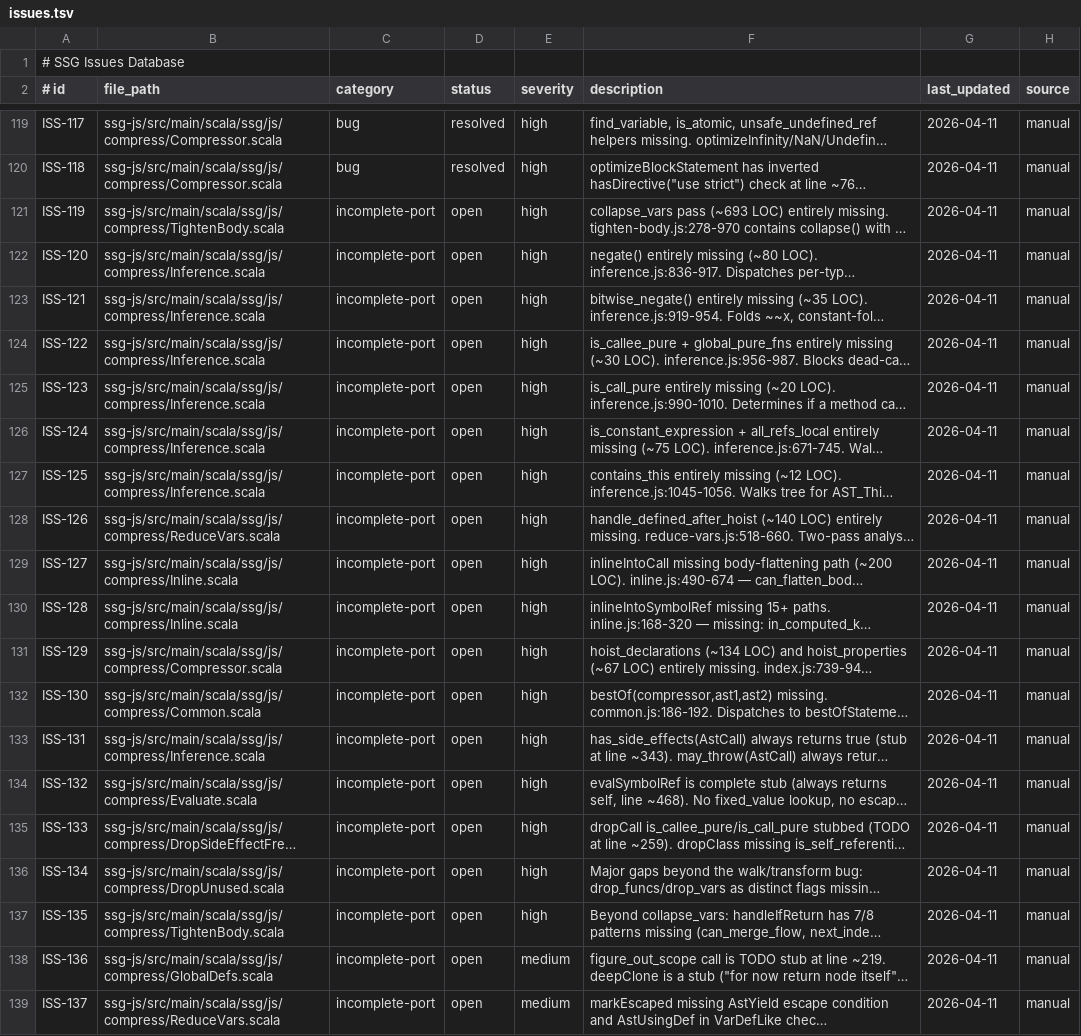
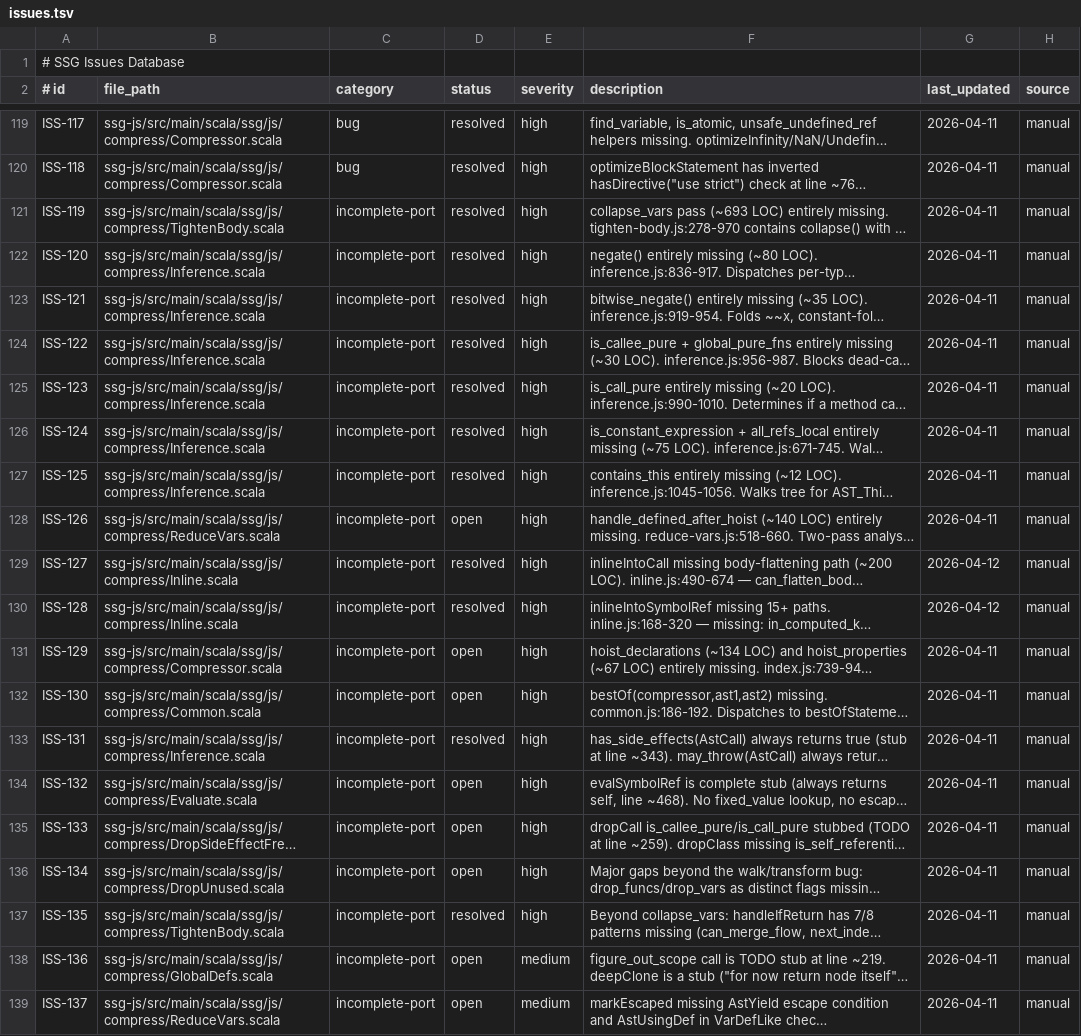
Before and after one commit to kubuszok/ssg, a TSV file: .rescale/data/issues.tsv, drawn as a sheet; only a part is shown, gaps mark what is left out; long unchanged cells end in …; the diff covers the shown part only; the diff names each change by its address in the sheet, - before the commit and + after, or states it on an @@ line.

```diff
--- a/.rescale/data/issues.tsv
+++ b/.rescale/data/issues.tsv
-D121:D127 (status): open
+D121:D127 (status): resolved
-D129:D130 (status): open
+D129:D130 (status): resolved
-G129:G130 (last_updated): 2026-04-11
+G129:G130 (last_updated): 2026-04-12
-D133 (status): open
+D133 (status): resolved
-D137 (status): open
+D137 (status): resolved
```
Also changed, not shown: 16 added rows elsewhere in this file, .rescale/data/audit.tsv, 4 other files.
